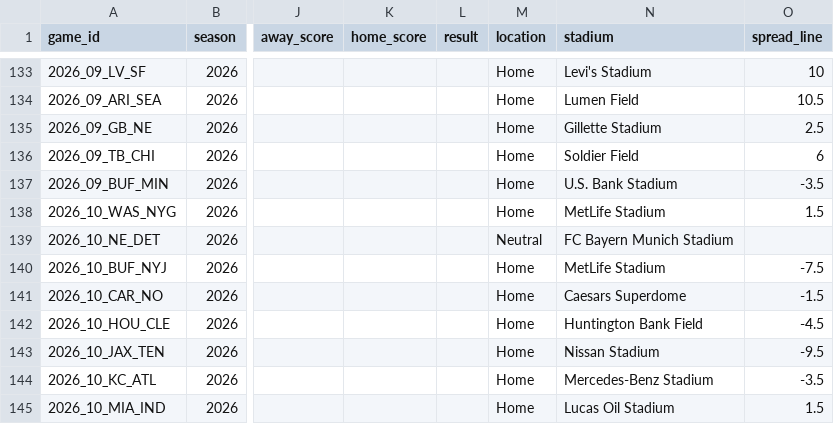
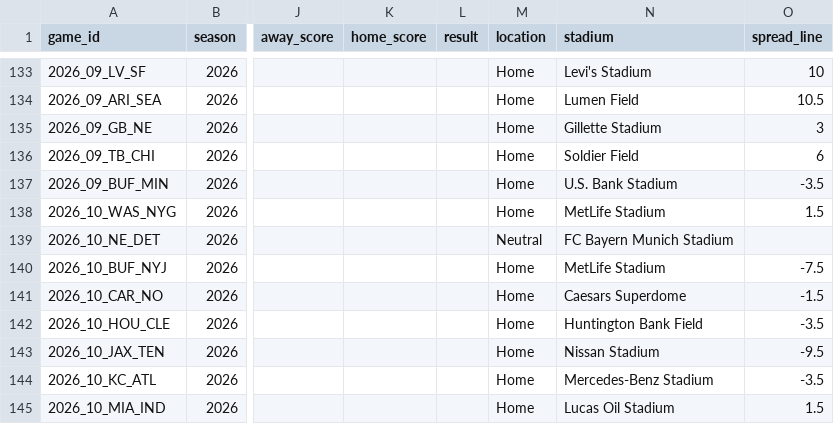
Before and after one commit to mvpeterson0-netizen/NFL-Odds-Tracker, a CSV file: data/schedule.csv, drawn as a sheet; only a part is shown, gaps mark what is left out; the diff names each change by its address in the sheet, - before the commit and + after, or states it on an @@ line.

```diff
--- a/data/schedule.csv
+++ b/data/schedule.csv
-O135 (spread_line): 2.5
+O135 (spread_line): 3
-O142 (spread_line): -4.5
+O142 (spread_line): -3.5
```
Also changed, not shown: data/pull_log.csv, data/runs/2026-11.csv, 7 other files.
